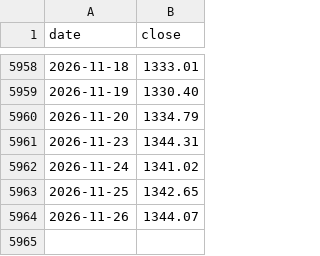
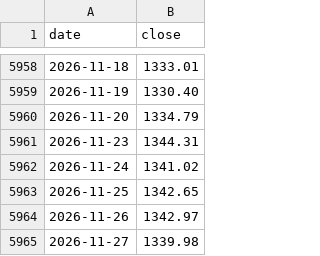
Before and after one commit to ksh-develop/etf-price-feed, a CSV file: data/fx_usdkrw.csv, drawn as a sheet; only a part is shown, gaps mark what is left out.

```diff
--- a/data/fx_usdkrw.csv
+++ b/data/fx_usdkrw.csv
@@ -5963,2 +5963,3 @@ date,close
 2026-11-25,1342.65
-2026-11-26,1344.07
+2026-11-26,1342.97
+2026-11-27,1339.98
```
Also changed, not shown: data/daily/ANT.csv, data/daily/KORU.csv, 13 other files.
